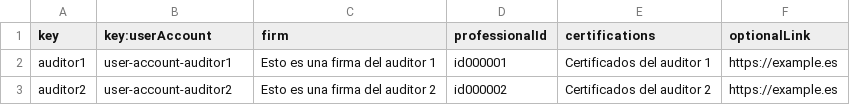
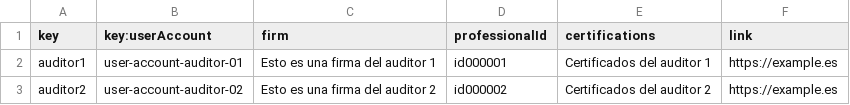
Before and after one commit to josrojrom1/C1.04.02, a CSV file: src/main/webapp/WEB-INF/resources/sample-data/auditor.csv, drawn as a sheet.

```diff
--- a/src/main/webapp/WEB-INF/resources/sample-data/auditor.csv
+++ b/src/main/webapp/WEB-INF/resources/sample-data/auditor.csv
@@ -1,3 +1,3 @@
-key,key:userAccount,firm,professionalId,certifications,optionalLink
-auditor1,user-account-auditor1,"Esto es una firma del auditor 1","id000001","Certificados del auditor 1","https://example.es"
-auditor2,user-account-auditor2,"Esto es una firma del auditor 2","id000002","Certificados del auditor 2","https://example.es"
+key,key:userAccount,firm,professionalId,certifications,link
+auditor1,user-account-auditor-01,Esto es una firma del auditor 1,id000001,Certificados del auditor 1,https://example.es
+auditor2,user-account-auditor-02,Esto es una firma del auditor 2,id000002,Certificados del auditor 2,https://example.es
```
Also changed, not shown: src/main/webapp/WEB-INF/resources/initial-data/user-account.csv, src/main/webapp/WEB-INF/resources/sample-data/assistant.csv, 6 other files.
